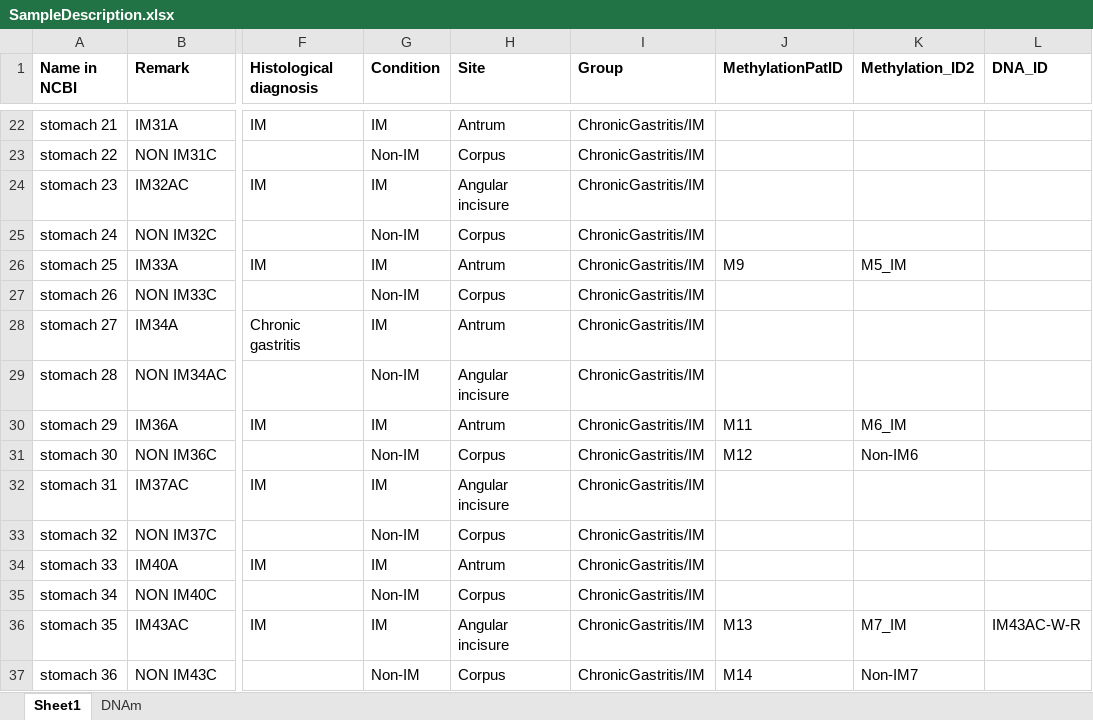
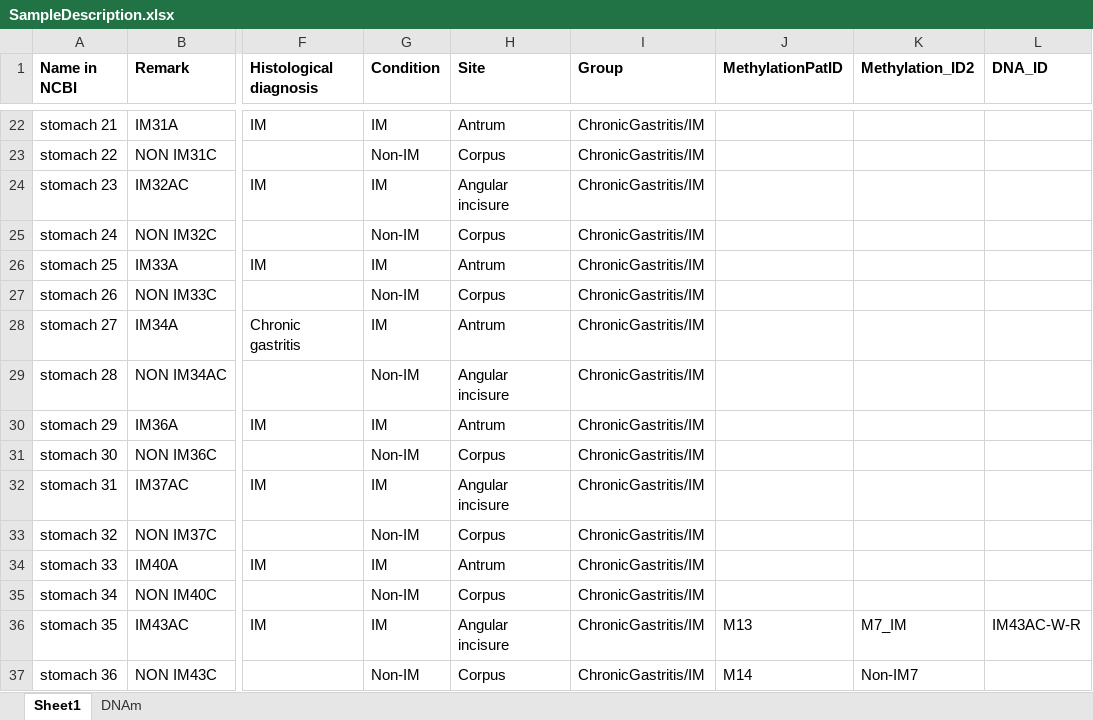
Before and after one commit to hberger/IntestinalMetaplasiaProfiling, an Excel workbook: Data/Metadata/PolyclonalCultures/SampleDescription.xlsx, sheet Sheet1, drawn as a sheet; only a part is shown, gaps mark what is left out; values as stored, in another font and other column widths than the file's, no borders; the diff names each change by its address in the sheet, - before the commit and + after, or states it on an @@ line.

Commit message:
Add updated files for DNA methylation and Zhang scRNA analysis

```diff
--- a/Data/Metadata/PolyclonalCultures/SampleDescription.xlsx (sheet Sheet1)
+++ b/Data/Metadata/PolyclonalCultures/SampleDescription.xlsx (sheet Sheet1)
-J26 (MethylationPatID): M9
+J26 (MethylationPatID): (empty)
-K26 (Methylation_ID2): M5_IM
+K26 (Methylation_ID2): (empty)
-J30 (MethylationPatID): M11
+J30 (MethylationPatID): (empty)
-K30 (Methylation_ID2): M6_IM
+K30 (Methylation_ID2): (empty)
-J31 (MethylationPatID): M12
+J31 (MethylationPatID): (empty)
-K31 (Methylation_ID2): Non-IM6
+K31 (Methylation_ID2): (empty)
```
Also changed, not shown: 38 other files.
